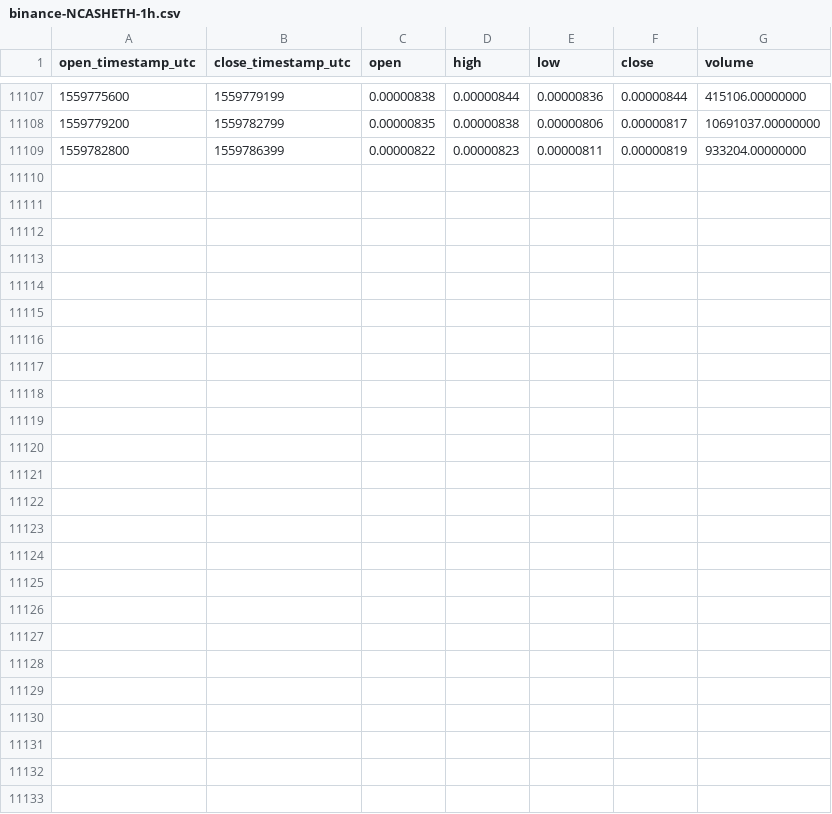
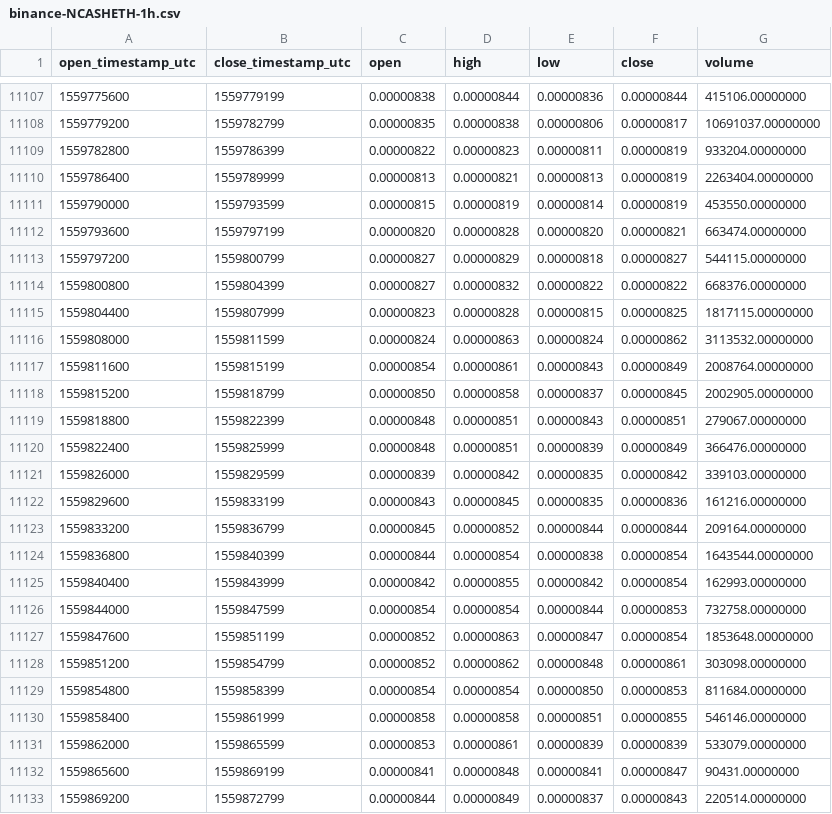
Before and after one commit to cryptobigbro/binance-NCASHETH, a CSV file: binance-NCASHETH-1h.csv, drawn as a sheet; only a part is shown, gaps mark what is left out.

Commit message:
Update OHLCV data.

```diff
--- a/binance-NCASHETH-1h.csv
+++ b/binance-NCASHETH-1h.csv
@@ -11109 +11109,25 @@ open_timestamp_utc,close_timestamp_utc,open,high,low,close,volume
 1559782800,1559786399,0.00000822,0.00000823,0.00000811,0.00000819,933204.00000000
+1559786400,1559789999,0.00000813,0.00000821,0.00000813,0.00000819,2263404.00000000
+1559790000,1559793599,0.00000815,0.00000819,0.00000814,0.00000819,453550.00000000
+1559793600,1559797199,0.00000820,0.00000828,0.00000820,0.00000821,663474.00000000
+1559797200,1559800799,0.00000827,0.00000829,0.00000818,0.00000827,544115.00000000
+1559800800,1559804399,0.00000827,0.00000832,0.00000822,0.00000822,668376.00000000
+1559804400,1559807999,0.00000823,0.00000828,0.00000815,0.00000825,1817115.00000000
+1559808000,1559811599,0.00000824,0.00000863,0.00000824,0.00000862,3113532.00000000
+1559811600,1559815199,0.00000854,0.00000861,0.00000843,0.00000849,2008764.00000000
+1559815200,1559818799,0.00000850,0.00000858,0.00000837,0.00000845,2002905.00000000
+1559818800,1559822399,0.00000848,0.00000851,0.00000843,0.00000851,279067.00000000
+1559822400,1559825999,0.00000848,0.00000851,0.00000839,0.00000849,366476.00000000
+1559826000,1559829599,0.00000839,0.00000842,0.00000835,0.00000842,339103.00000000
+1559829600,1559833199,0.00000843,0.00000845,0.00000835,0.00000836,161216.00000000
+1559833200,1559836799,0.00000845,0.00000852,0.00000844,0.00000844,209164.00000000
+1559836800,1559840399,0.00000844,0.00000854,0.00000838,0.00000854,1643544.00000000
+1559840400,1559843999,0.00000842,0.00000855,0.00000842,0.00000854,162993.00000000
+1559844000,1559847599,0.00000854,0.00000854,0.00000844,0.00000853,732758.00000000
+1559847600,1559851199,0.00000852,0.00000863,0.00000847,0.00000854,1853648.00000000
+1559851200,1559854799,0.00000852,0.00000862,0.00000848,0.00000861,303098.00000000
+1559854800,1559858399,0.00000854,0.00000854,0.00000850,0.00000853,811684.00000000
+1559858400,1559861999,0.00000858,0.00000858,0.00000851,0.00000855,546146.00000000
+1559862000,1559865599,0.00000853,0.00000861,0.00000839,0.00000839,533079.00000000
+1559865600,1559869199,0.00000841,0.00000848,0.00000841,0.00000847,90431.00000000
+1559869200,1559872799,0.00000844,0.00000849,0.00000837,0.00000843,220514.00000000
```
Also changed, not shown: binance-NCASHETH-1d.csv.
